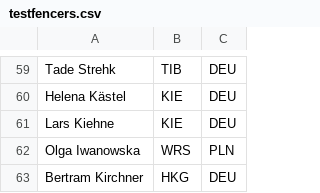
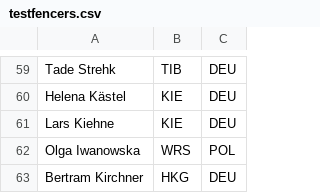
Before and after one commit to TadeSF/fencing_tableau, a CSV file: testfencers.csv, drawn as a sheet; only a part is shown, gaps mark what is left out; the diff names each change by its address in the sheet, - before the commit and + after, or states it on an @@ line.

```diff
--- a/testfencers.csv
+++ b/testfencers.csv
-C62: PLN
+C62: POL
```
Also changed, not shown: 44 other files.
